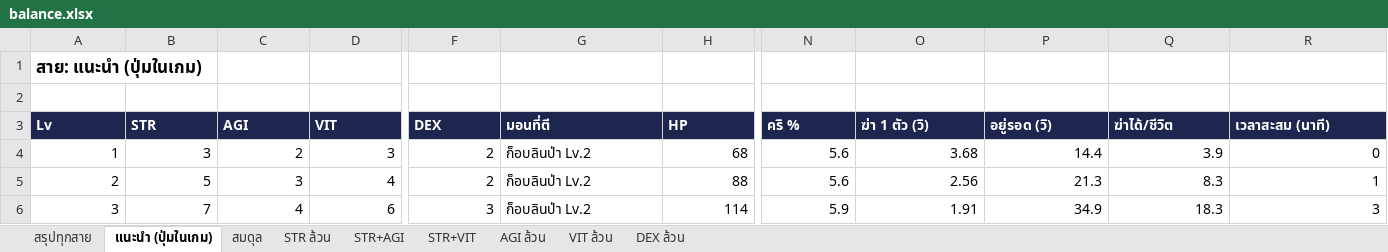
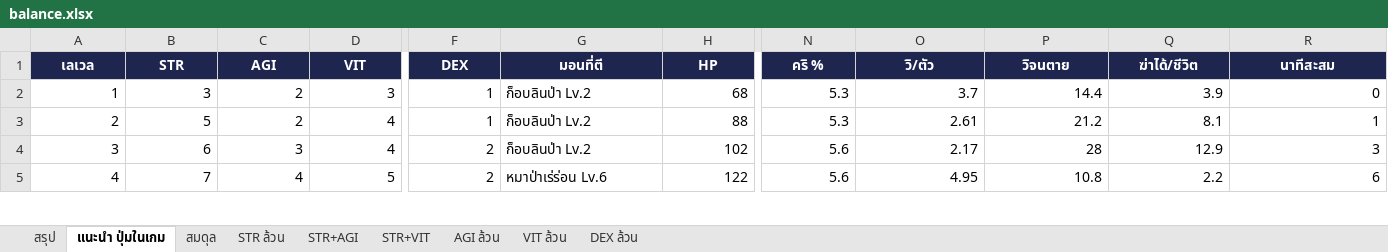
Before and after one commit to khotcharoms-afk/novice-online, an Excel workbook: docs/balance.xlsx, sheet แนะนำ ปุ่มในเกม, drawn as a sheet; only a part is shown, gaps mark what is left out; values as stored, in another font and other column widths than the file's, no borders; removed rows and columns are numbered as before the commit, all else as after; rows hold the shown columns only; the diff covers the shown part only; the diff names each change by its address in the sheet, - before the commit and + after, or states it on an @@ line.

```diff
--- a/docs/balance.xlsx (sheet แนะนำ ปุ่มในเกม)
+++ b/docs/balance.xlsx (sheet แนะนำ ปุ่มในเกม)
-sheet tab: สรุปทุกสาย
+sheet tab: สรุป
-sheet tab: แนะนำ (ปุ่มในเกม)
+sheet tab: แนะนำ ปุ่มในเกม
-row 1: สาย: แนะนำ (ปุ่มในเกม)
-row 2: (empty)
@@ column A (เลเวล) renumbered between rows 1 and 20 @@
-A1:R1 alignment: left
+A1:R1 alignment: center
-O1: ฆ่า 1 ตัว (วิ)
+O1: วิ/ตัว
-P1: อยู่รอด (วิ)
+P1: วิจนตาย
-R1: เวลาสะสม (นาที)
+R1: นาทีสะสม
-F2:F3 (DEX): 2
+F2:F3 (DEX): 1
-N2:N3 (คริ %): 5.6
+N2:N3 (คริ %): 5.3
-O2 (วิ/ตัว): 3.68
+O2 (วิ/ตัว): 3.7
-C3 (AGI): 3
+C3 (AGI): 2
-O3 (วิ/ตัว): 2.56
+O3 (วิ/ตัว): 2.61
-P3 (วิจนตาย): 21.3
+P3 (วิจนตาย): 21.2
-Q3 (ฆ่าได้/ชีวิต): 8.3
+Q3 (ฆ่าได้/ชีวิต): 8.1
+row 4: 3 | 6 | 3 | 4 | 2 | ก็อบลินป่า Lv.2 | 102 | 5.6 | 2.17 | 28 | 12.9 | 3
-D5 (VIT): 6
+D5 (VIT): 5
-F5 (DEX): 3
+F5 (DEX): 2
-G5 (มอนที่ตี): ก็อบลินป่า Lv.2
+G5 (มอนที่ตี): หมาป่าเร่ร่อน Lv.6
-H5 (HP): 114
+H5 (HP): 122
-N5 (คริ %): 5.9
+N5 (คริ %): 5.6
-O5 (วิ/ตัว): 1.91
+O5 (วิ/ตัว): 4.95
-P5 (วิจนตาย): 34.9
+P5 (วิจนตาย): 10.8
-Q5 (ฆ่าได้/ชีวิต): 18.3
+Q5 (ฆ่าได้/ชีวิต): 2.2
-R5 (นาทีสะสม): 3
+R5 (นาทีสะสม): 6
```
Also changed, not shown: 8 added rows, 9 removed rows, 114 edited cells and cell formats elsewhere in this sheet, sheet STR+AGI, sheet STR+VIT, sheet สมดุล, sheet AGI ล้วน, sheet VIT ล้วน, sheet DEX ล้วน, 2 more sheets, 10 other files.
